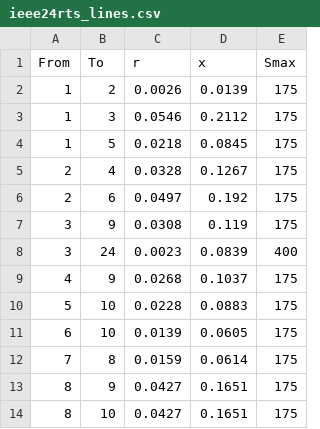
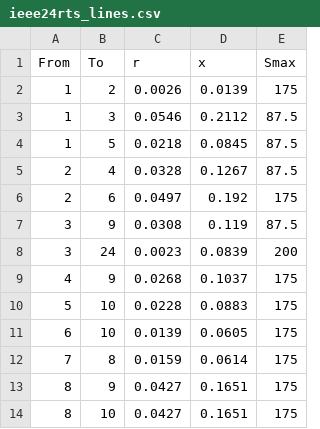
Before and after one commit to sachinthyh/social-equity-based-OPF, a CSV file: Data/ieee24rts_lines.csv, drawn as a sheet; only a part is shown; the diff covers the shown part only.

```diff
--- a/Data/ieee24rts_lines.csv
+++ b/Data/ieee24rts_lines.csv
@@ -2,8 +2,8 @@ From,To,r,x,Smax
 1,2,0.0026,0.0139,175
-1,3,0.0546,0.2112,175
-1,5,0.0218,0.0845,175
-2,4,0.0328,0.1267,175
+1,3,0.0546,0.2112,87.5
+1,5,0.0218,0.0845,87.5
+2,4,0.0328,0.1267,87.5
 2,6,0.0497,0.192,175
-3,9,0.0308,0.119,175
-3,24,0.0023,0.0839,400
+3,9,0.0308,0.119,87.5
+3,24,0.0023,0.0839,200
 4,9,0.0268,0.1037,175
```
Also changed, not shown: 25 edited cells elsewhere in this file, 9 other files.
